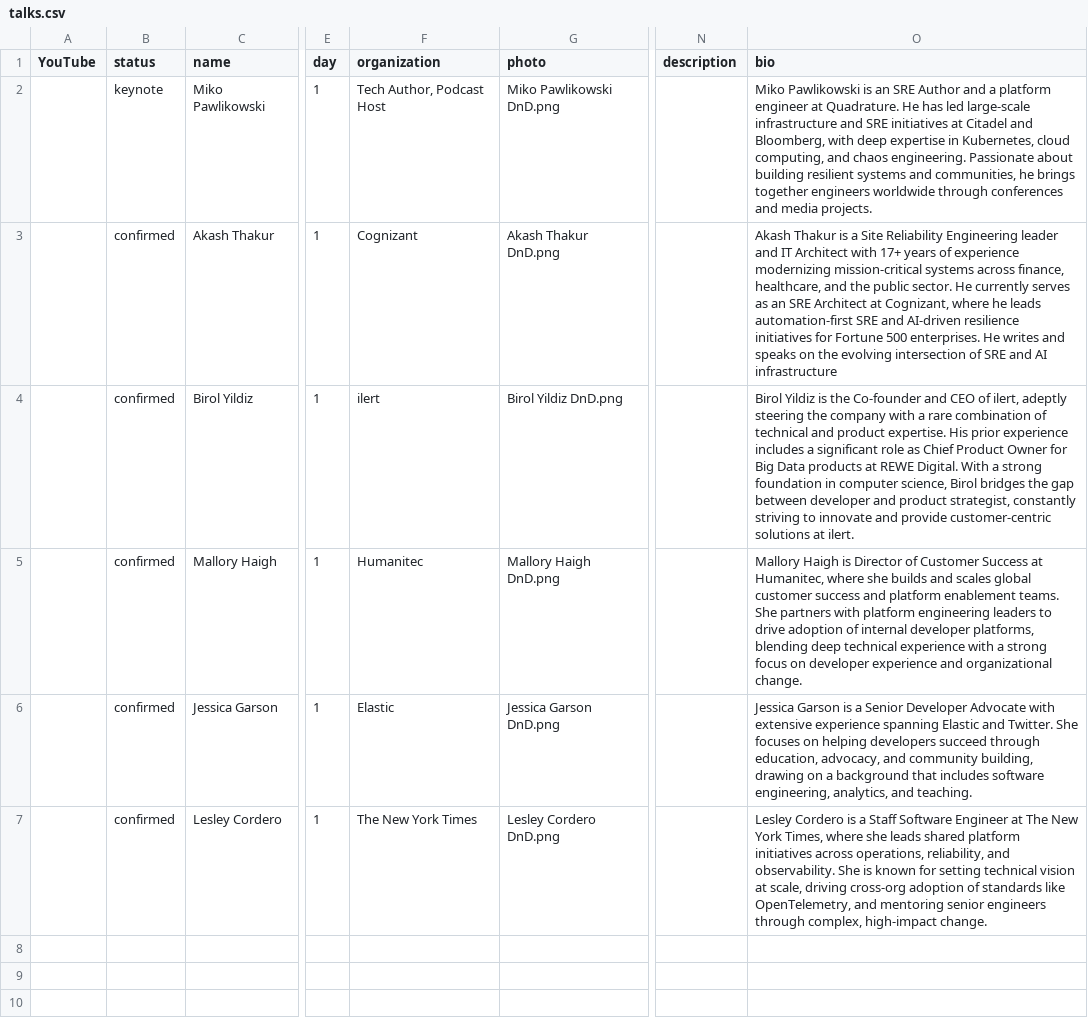
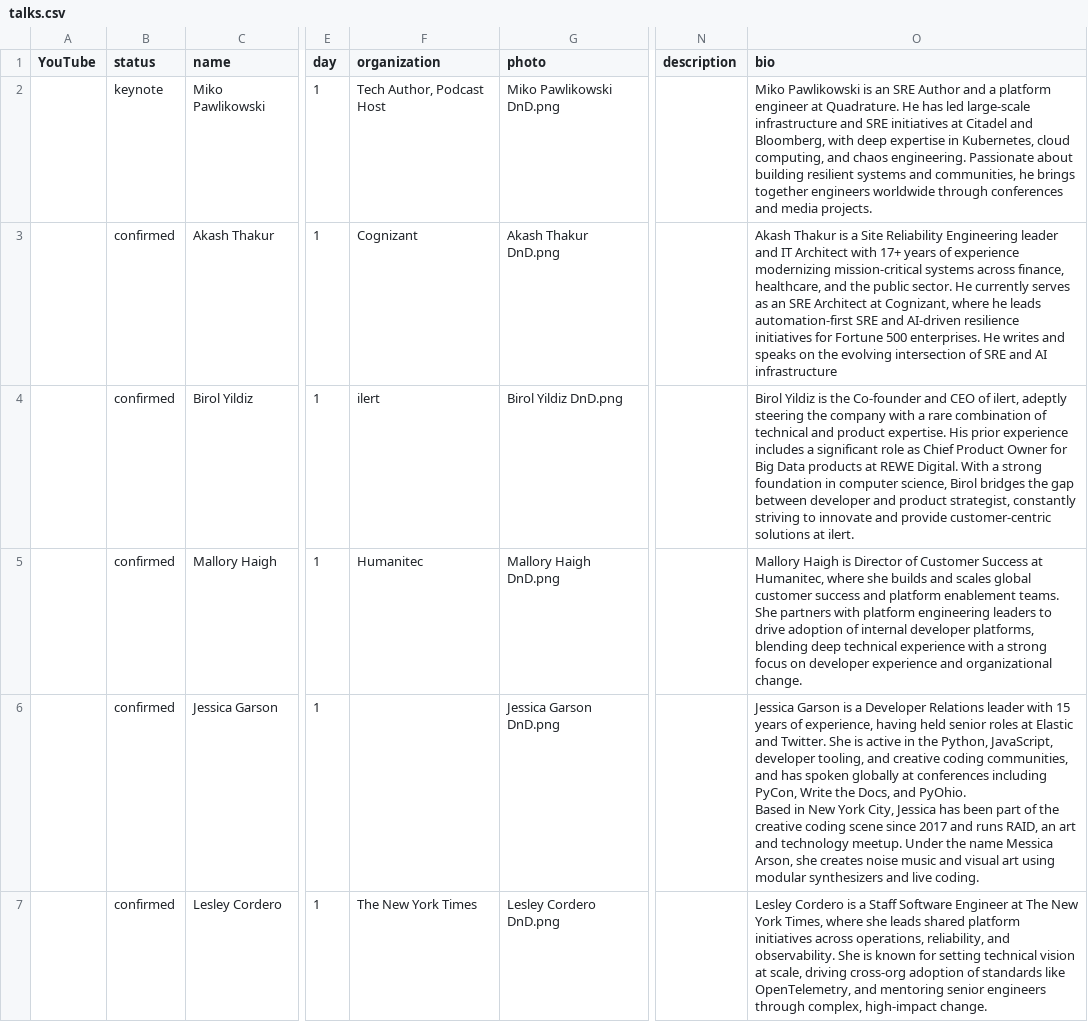
Before and after one commit to sreday/devopsnotdead, a CSV file: 2026-nyc-q1/_db/talks.csv, drawn as a sheet; only a part is shown, gaps mark what is left out; ↵ is a line break in a cell; the diff names each change by its address in the sheet, - before the commit and + after, or states it on an @@ line.

Commit message:
Add files via upload

```diff
--- a/2026-nyc-q1/_db/talks.csv
+++ b/2026-nyc-q1/_db/talks.csv
-F6 (organization): Elastic
+F6 (organization): (empty)
-O6 (bio): …is a Senior Developer Advocate with extensive experience spanning Elastic and Twitter. She focuses on helping developers succeed through education, advocacy, and community building, drawing on a background that includes software engineering, analytics, and teaching.
+O6 (bio): …is a Developer Relations leader with 15 years of experience, having held senior roles at Elastic and Twitter. She is active in the Python, JavaScript, developer tooling, and creative coding communities, and has spoken globally at conferences including PyCon, Write the Docs, and PyOhio. ↵ Based in New York City, Jessica has been part of the creative coding scene since 2017 and runs RAID, an art and technology meetup. Under the name Messica Arson, she creates noise music and visual art using modular synthesizers and live coding.
```
